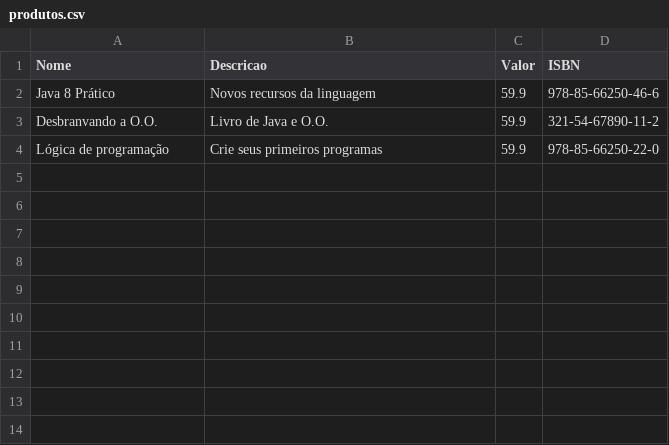
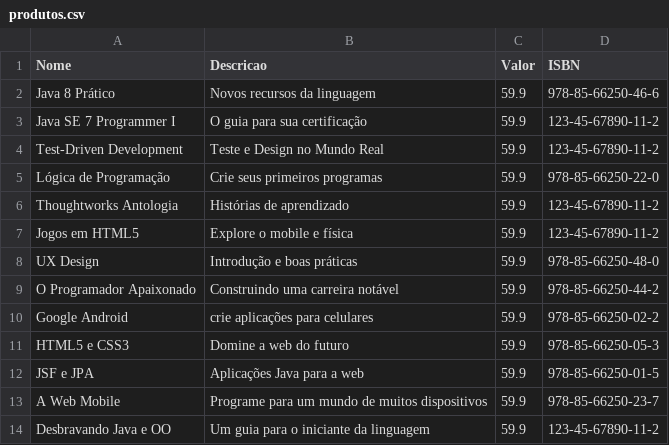
Before and after one commit to Rodrigo-Abreuu/livraria-fx, a CSV file: produtos.csv, drawn as a sheet; removed rows and columns are numbered as before the commit, all else as after; the diff names each change by its address in the sheet, - before the commit and + after, or states it on an @@ line.

```diff
--- a/produtos.csv
+++ b/produtos.csv
-row 3: Desbranvando a O.O. | Livro de Java e O.O. | 59.9 | 321-54-67890-11-2
+row 3: Java SE 7 Programmer I | O guia para sua certificação | 59.9 | 123-45-67890-11-2
+row 4: Test-Driven Development | Teste e Design no Mundo Real | 59.9 | 123-45-67890-11-2
-A5 (Nome): Lógica de programação
+A5 (Nome): Lógica de Programação
+row 6: Thoughtworks Antologia | Histórias de aprendizado | 59.9 | 123-45-67890-11-2
+row 7: Jogos em HTML5 | Explore o mobile e física | 59.9 | 123-45-67890-11-2
+row 8: UX Design | Introdução e boas práticas | 59.9 | 978-85-66250-48-0
+row 9: O Programador Apaixonado | Construindo uma carreira notável | 59.9 | 978-85-66250-44-2
+row 10: Google Android | crie aplicações para celulares | 59.9 | 978-85-66250-02-2
+row 11: HTML5 e CSS3 | Domine a web do futuro | 59.9 | 978-85-66250-05-3
+row 12: JSF e JPA | Aplicações Java para a web | 59.9 | 978-85-66250-01-5
+row 13: A Web Mobile | Programe para um mundo de muitos dispositivos | 59.9 | 978-85-66250-23-7
+row 14: Desbravando Java e OO | Um guia para o iniciante da linguagem | 59.9 | 123-45-67890-11-2
```
Also changed, not shown: 5 other files.
